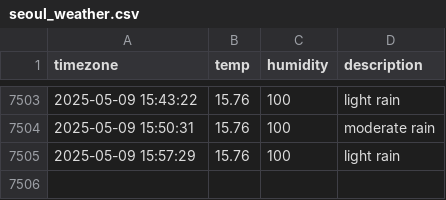
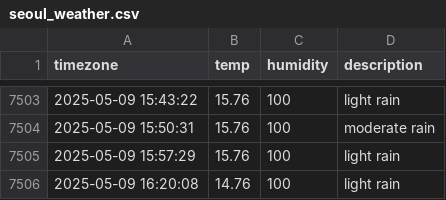
Before and after one commit to JIseolyun/seoul_weather, a CSV file: seoul_weather.csv, drawn as a sheet; only a part is shown, gaps mark what is left out; the diff names each change by its address in the sheet, - before the commit and + after, or states it on an @@ line.

```diff
--- a/seoul_weather.csv
+++ b/seoul_weather.csv
+row 7506: 2025-05-09 16:20:08 | 14.76 | 100 | light rain
```
